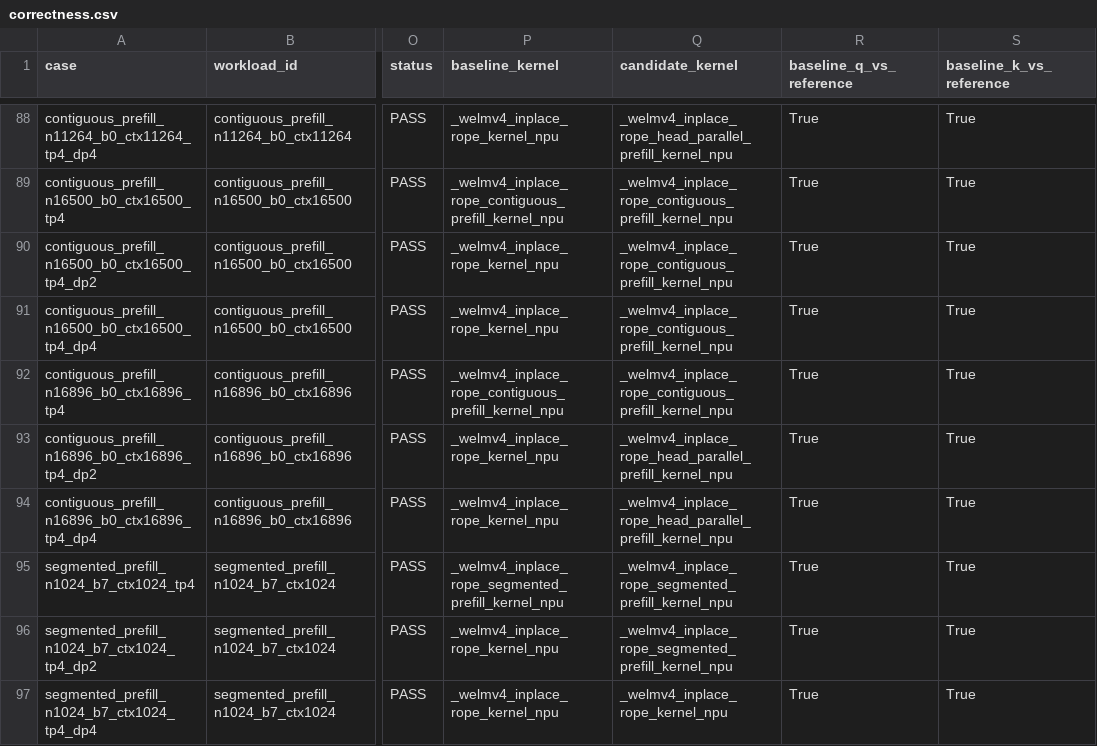
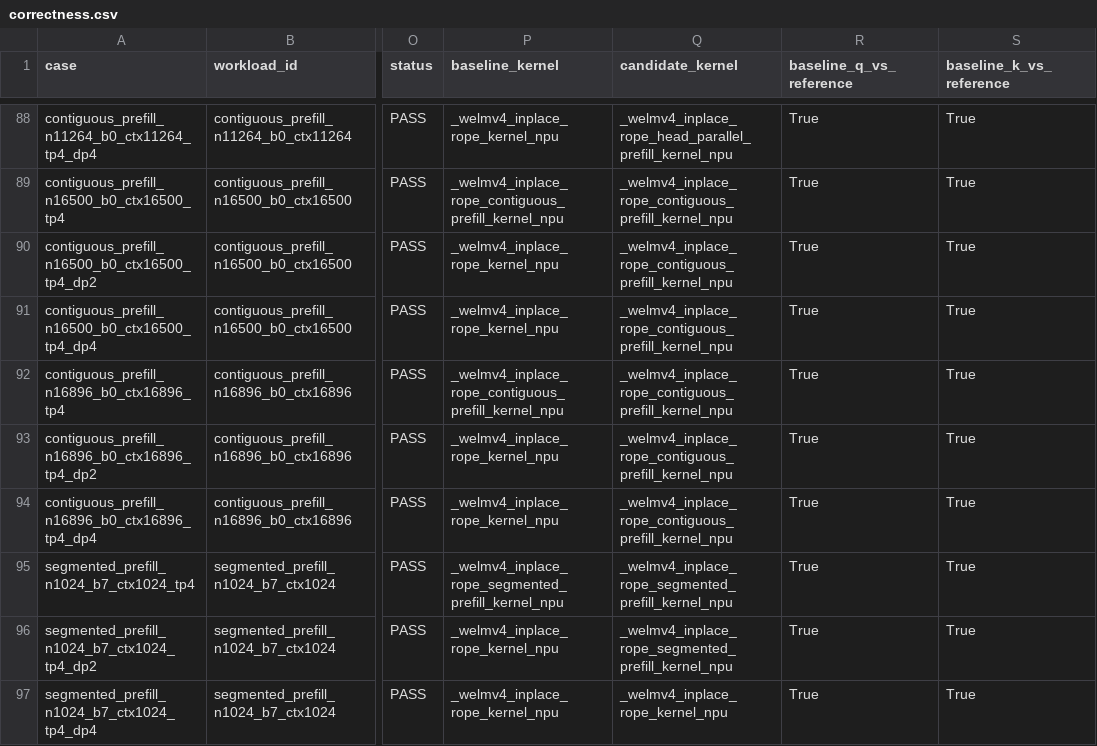
Before and after one commit to LinyuanLi0046/testfiles, a CSV file: welmv4_rope_results/correctness.csv, drawn as a sheet; only a part is shown, gaps mark what is left out; the diff names each change by its address in the sheet, - before the commit and + after, or states it on an @@ line.

```diff
--- a/welmv4_rope_results/correctness.csv
+++ b/welmv4_rope_results/correctness.csv
-Q93:Q94 (candidate_kernel): _welmv4_inplace_rope_head_parallel_prefill_kernel_npu
+Q93:Q94 (candidate_kernel): _welmv4_inplace_rope_contiguous_prefill_kernel_npu
```
Also changed, not shown: welmv4_rope_results/performance.csv, welmv4_rope_results/performance_shape_validation.csv, 9 other files.
